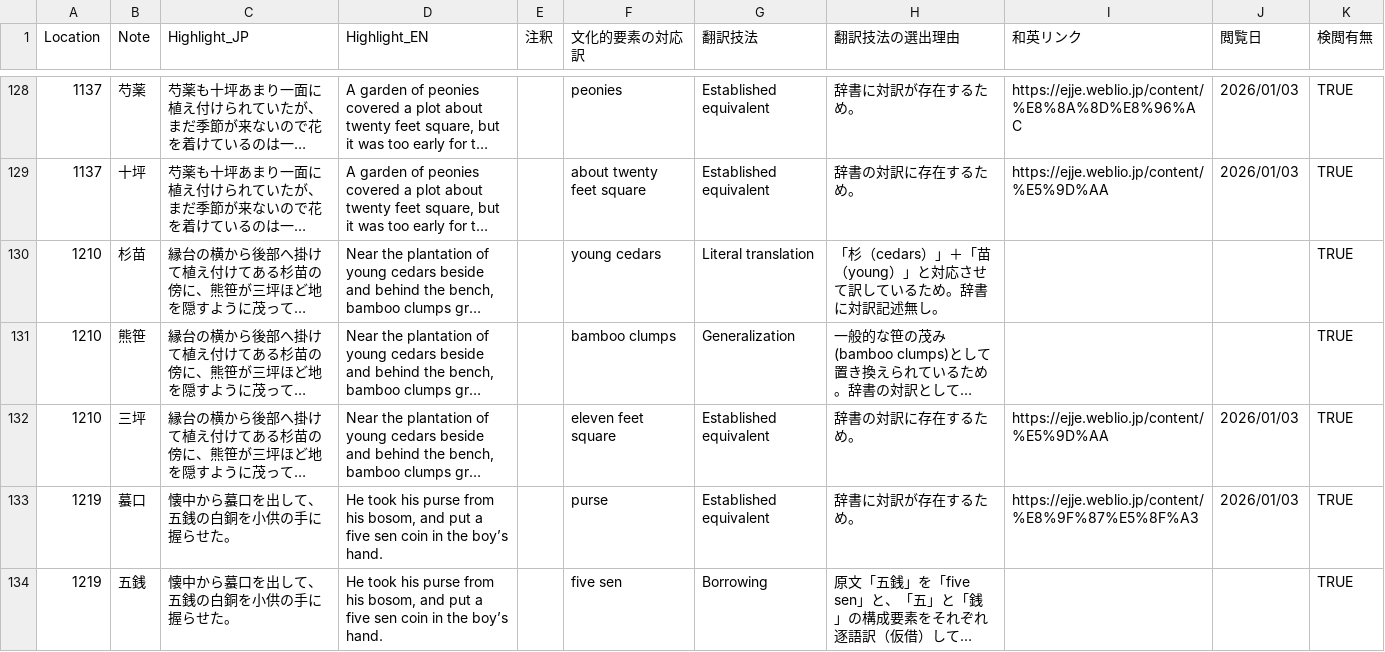
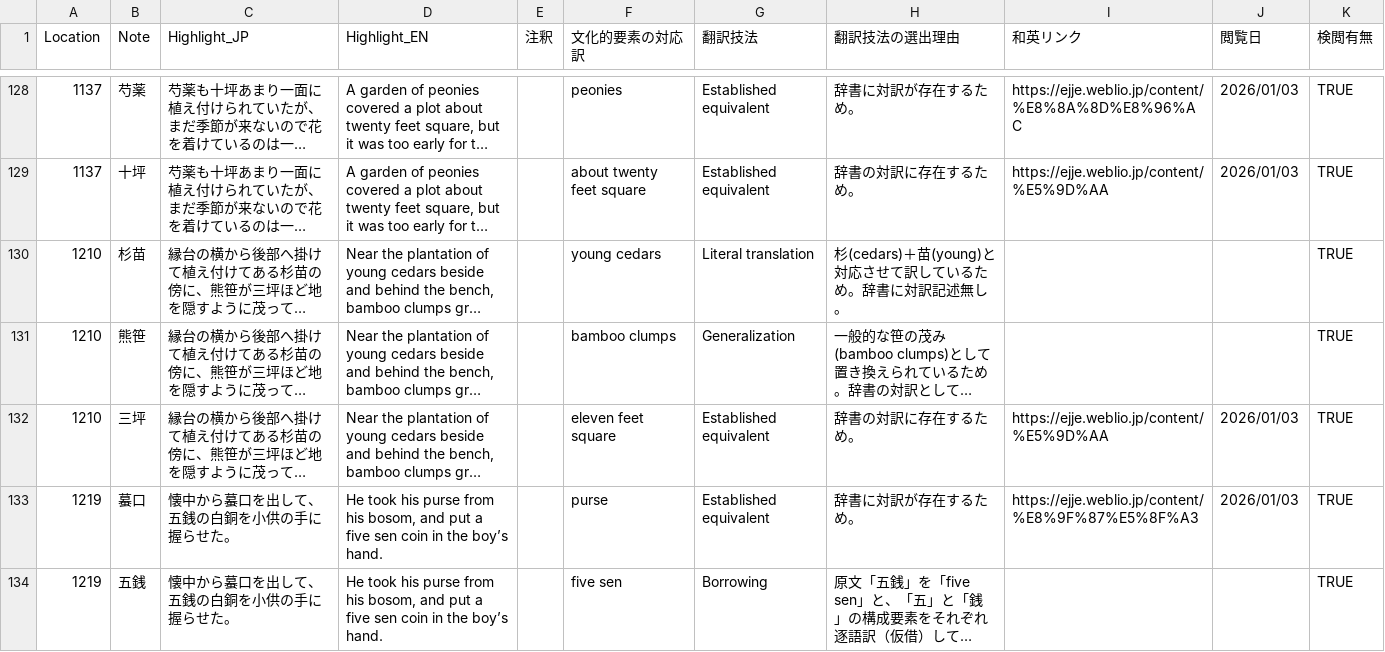
Before and after one commit to zawa-kun/senior-thesis-tools, a CSV file: data/processed/translation/proc_translation_ineko.csv, drawn as a sheet; only a part is shown, gaps mark what is left out; long unchanged cells end in …; the diff covers the shown part only; the diff names each change by its address in the sheet, - before the commit and + after, or states it on an @@ line.

```diff
--- a/data/processed/translation/proc_translation_ineko.csv
+++ b/data/processed/translation/proc_translation_ineko.csv
-H130 (翻訳技法の選出理由): 「杉（cedars）」＋「苗（young）」と対応させて訳しているため。辞書に対訳記述無し。
+H130 (翻訳技法の選出理由): 杉(cedars)＋苗(young)と対応させて訳しているため。辞書に対訳記述無し。
```
Also changed, not shown: 9 edited cells elsewhere in this file, data/processed/translation/proc_translation_edwin.csv.
